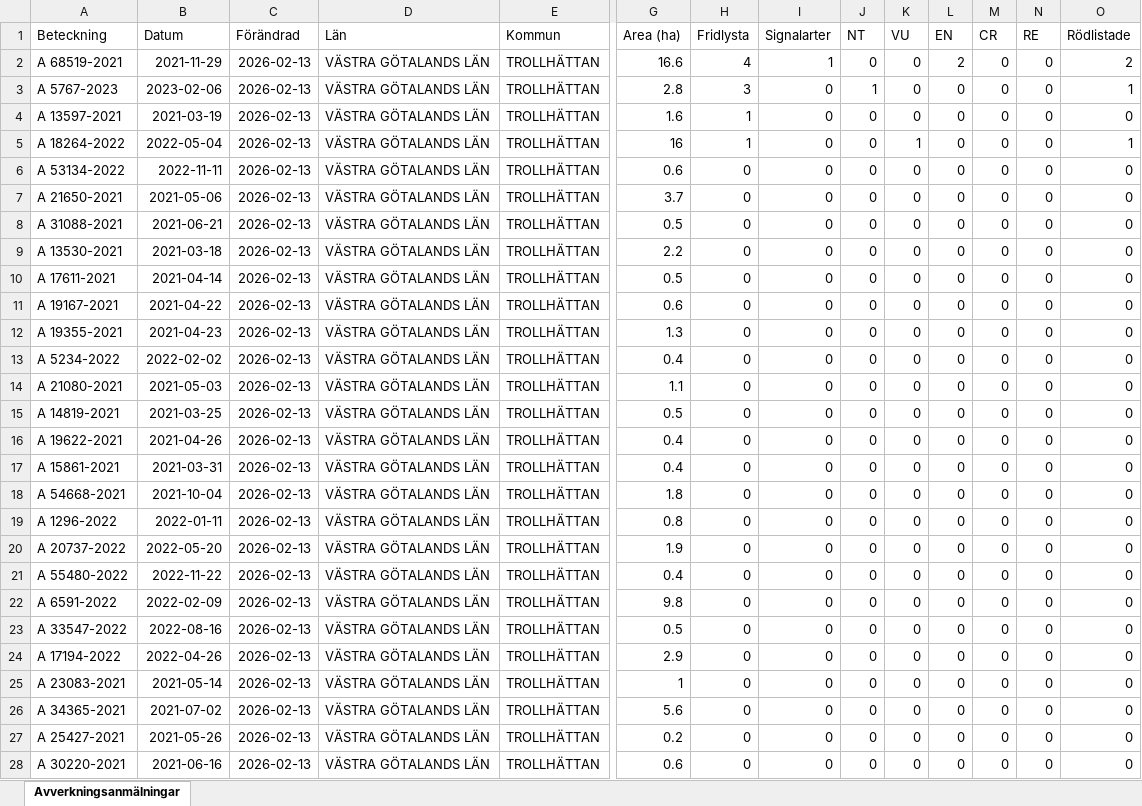
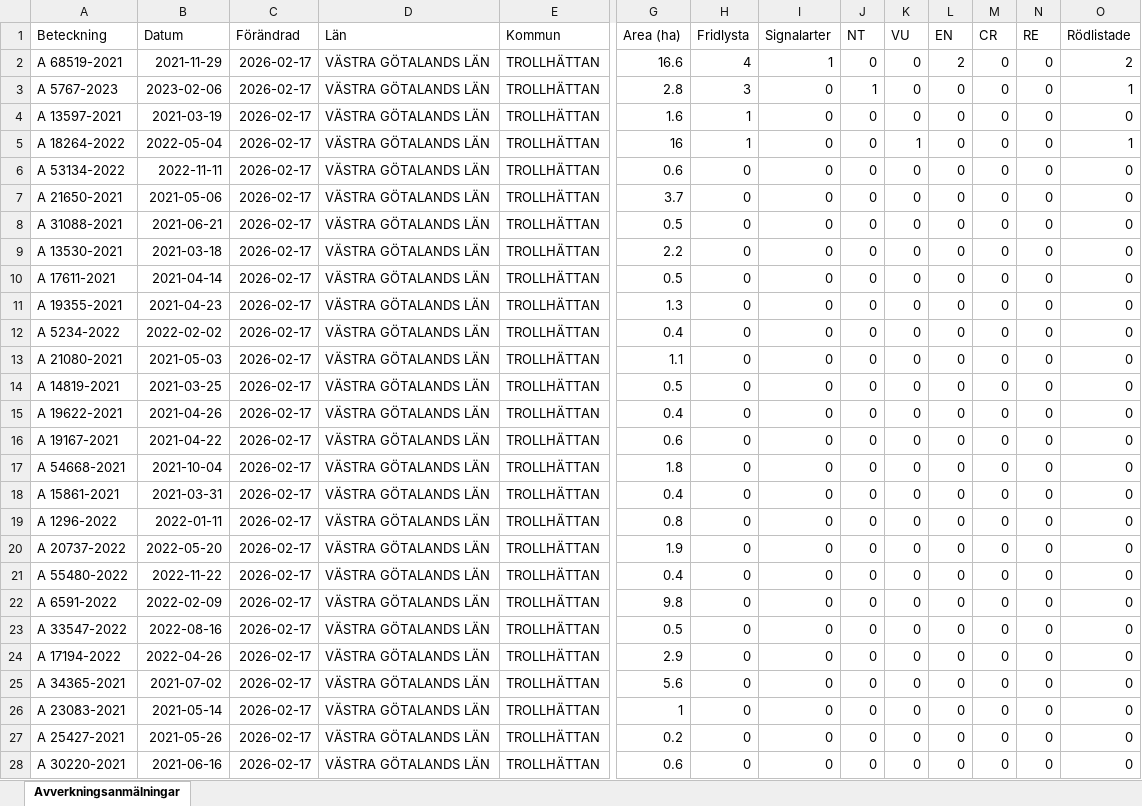
Before and after one commit to klasma/Logging_1488, an Excel workbook: Översikt TROLLHÄTTAN.xlsx, sheet Avverkningsanmälningar, drawn as a sheet; only a part is shown, gaps mark what is left out; values as stored, in another font and other column widths than the file's, no borders; removed rows and columns are numbered as before the commit, all else as after; rows hold the shown columns only; the diff covers the shown part only; the diff names each change by its address in the sheet, - before the commit and + after, or states it on an @@ line.

```diff
--- a/Översikt TROLLHÄTTAN.xlsx (sheet Avverkningsanmälningar)
+++ b/Översikt TROLLHÄTTAN.xlsx (sheet Avverkningsanmälningar)
-C2:C10 (Förändrad): 2026-02-13
+C2:C10 (Förändrad): 2026-02-17
-row 11: A 19167-2021 | 2021-04-22 | 2026-02-13 | VÄSTRA GÖTALANDS LÄN | TROLLHÄTTAN | 0.6 | 0 | 0 | 0 | 0 | 0 | 0 | 0 | 0
-C11:C17 (Förändrad): 2026-02-13
+C11:C17 (Förändrad): 2026-02-17
-A16 (Beteckning): A 15861-2021
+A16 (Beteckning): A 19167-2021
-B16 (Datum): 2021-03-31
+B16 (Datum): 2021-04-22
-G16 (Area (ha)): 0.4
+G16 (Area (ha)): 0.6
+row 18: A 15861-2021 | 2021-03-31 | 2026-02-17 | VÄSTRA GÖTALANDS LÄN | TROLLHÄTTAN | 0.4 | 0 | 0 | 0 | 0 | 0 | 0 | 0 | 0
-C19:C24 (Förändrad): 2026-02-13
+C19:C24 (Förändrad): 2026-02-17
-row 25: A 23083-2021 | 2021-05-14 | 2026-02-13 | VÄSTRA GÖTALANDS LÄN | TROLLHÄTTAN | 1 | 0 | 0 | 0 | 0 | 0 | 0 | 0 | 0
-C25 (Förändrad): 2026-02-13
+C25 (Förändrad): 2026-02-17
+row 26: A 23083-2021 | 2021-05-14 | 2026-02-17 | VÄSTRA GÖTALANDS LÄN | TROLLHÄTTAN | 1 | 0 | 0 | 0 | 0 | 0 | 0 | 0 | 0
-C27:C28 (Förändrad): 2026-02-13
+C27:C28 (Förändrad): 2026-02-17
```
Also changed, not shown: 44 added rows, 44 removed rows and 247 edited cells elsewhere in this sheet, artfynd/A 13597-2021 artfynd.xlsx, artfynd/A 18264-2022 artfynd.xlsx, 24 other files.
